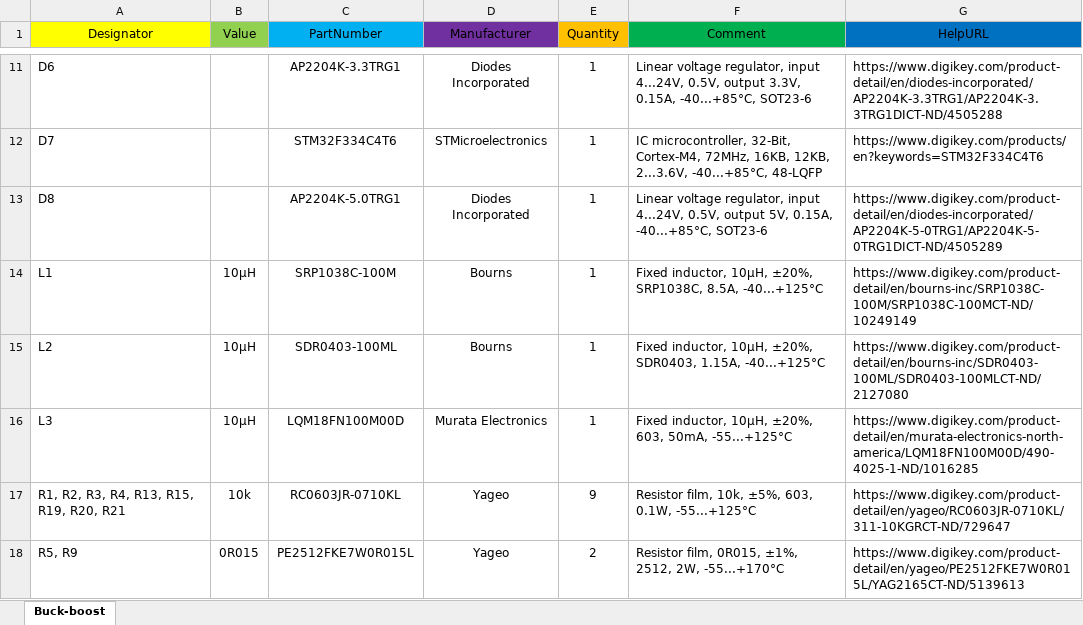
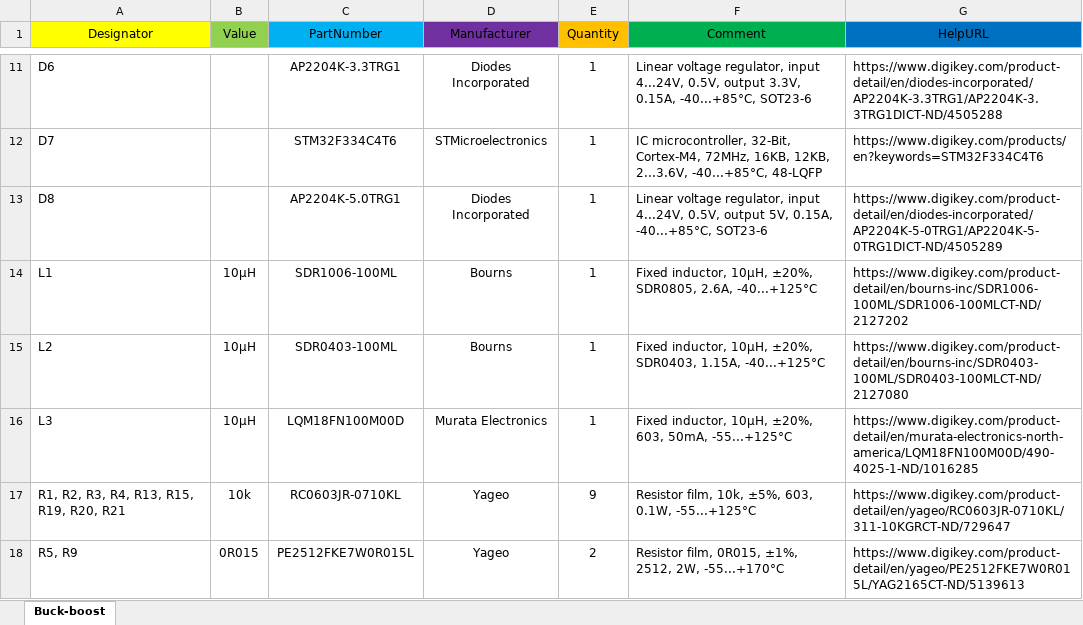
Before and after one commit to alayi/stm32f334-buck-boost, an Excel workbook: hardware/docs/bom.xlsx, sheet Buck-boost, drawn as a sheet; only a part is shown, gaps mark what is left out; values as stored, in another font and other column widths than the file's, no borders; the diff names each change by its address in the sheet, - before the commit and + after, or states it on an @@ line.

```diff
--- a/hardware/docs/bom.xlsx (sheet Buck-boost)
+++ b/hardware/docs/bom.xlsx (sheet Buck-boost)
-C14 (PartNumber): SRP1038C-100M
+C14 (PartNumber): SDR1006-100ML
-F14 (Comment): …10μH, ±20%, SRP1038C, 8.5A, -40...+125°C
+F14 (Comment): …10μH, ±20%, SDR0805, 2.6A, -40...+125°C
-G14 (HelpURL): https://www.digikey.com/product-detail/en/bourns-inc/SRP1038C-100M/SRP1038C-100MCT-ND/10249149
+G14 (HelpURL): https://www.digikey.com/product-detail/en/bourns-inc/SDR1006-100ML/SDR1006-100MLCT-ND/2127202
```
Also changed, not shown: 7 other files.
